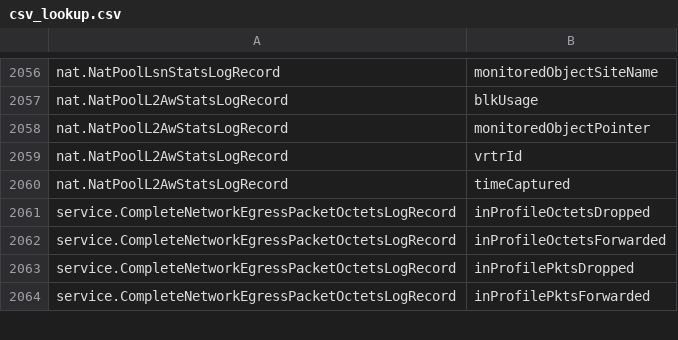
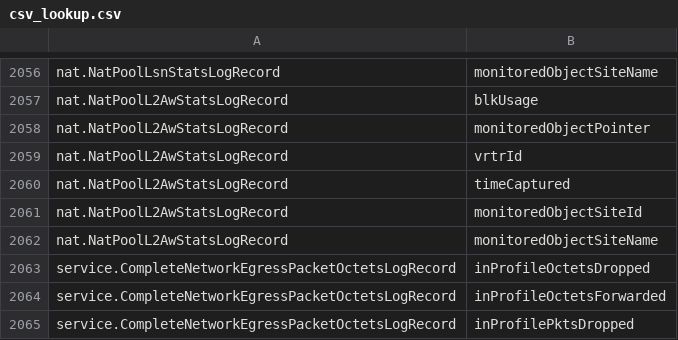
Before and after one commit to yeongwei/alu5620sam_datastage, a CSV file: cfg/csv_lookup.csv, drawn as a sheet; only a part is shown, gaps mark what is left out; the shorter side is filled out with more unchanged rows.

Commit message:
Apply RFE 90564 changes (manually)

```diff
--- a/cfg/csv_lookup.csv
+++ b/cfg/csv_lookup.csv
@@ -2060,2 +2060,4 @@ nat.NatPoolL2AwStatsLogRecord,vrtrId
 nat.NatPoolL2AwStatsLogRecord,timeCaptured
+nat.NatPoolL2AwStatsLogRecord,monitoredObjectSiteId
+nat.NatPoolL2AwStatsLogRecord,monitoredObjectSiteName
 service.CompleteNetworkEgressPacketOctetsLogRecord,inProfileOctetsDropped
```
